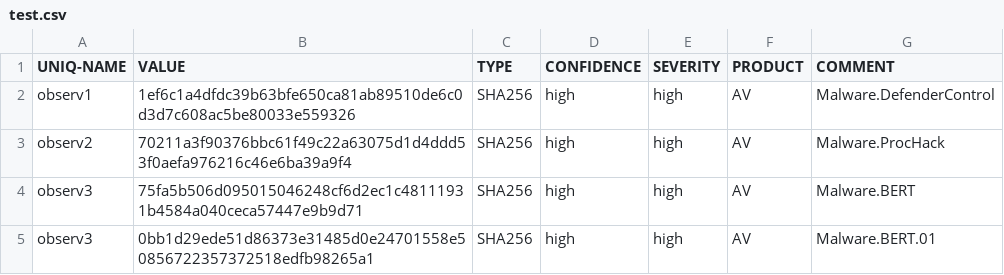
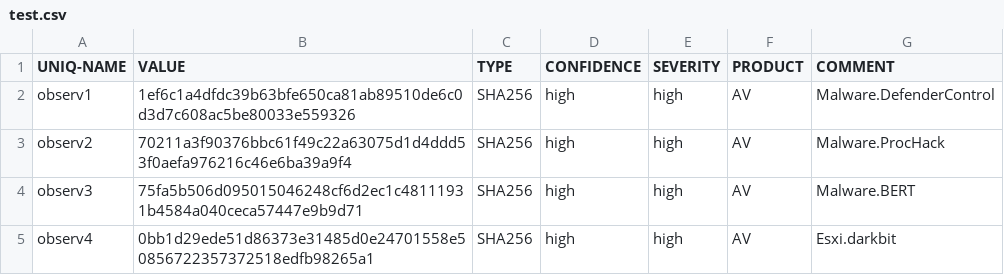
Before and after one commit to vsu748nh/test, a CSV file: test.csv, drawn as a sheet.

Commit message:
Update test.csv

```diff
--- a/test.csv
+++ b/test.csv
@@ -4,2 +4,2 @@ observ2,70211a3f90376bbc61f49c22a63075d1d4ddd53f0aefa976216c46e6ba39a9f4,SHA256,
 observ3,75fa5b506d095015046248cf6d2ec1c48111931b4584a040ceca57447e9b9d71,SHA256,high,high,AV,Malware.BERT
-observ3,0bb1d29ede51d86373e31485d0e24701558e50856722357372518edfb98265a1,SHA256,high,high,AV,Malware.BERT.01
+observ4,0bb1d29ede51d86373e31485d0e24701558e50856722357372518edfb98265a1,SHA256,high,high,AV,Esxi.darkbit
```
